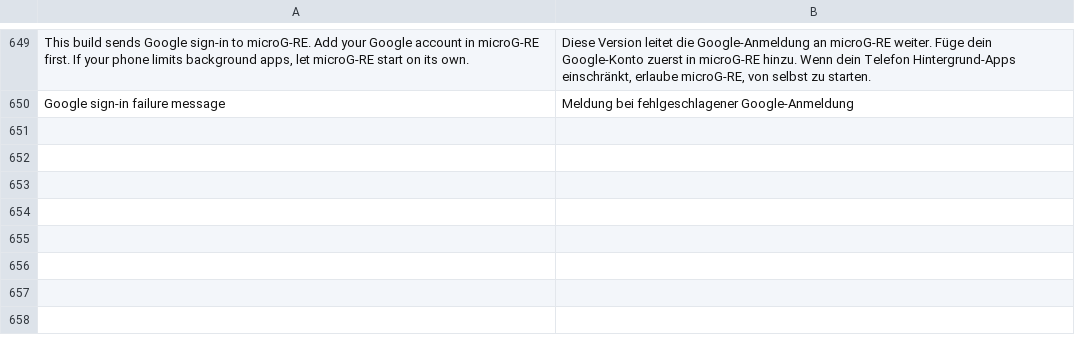
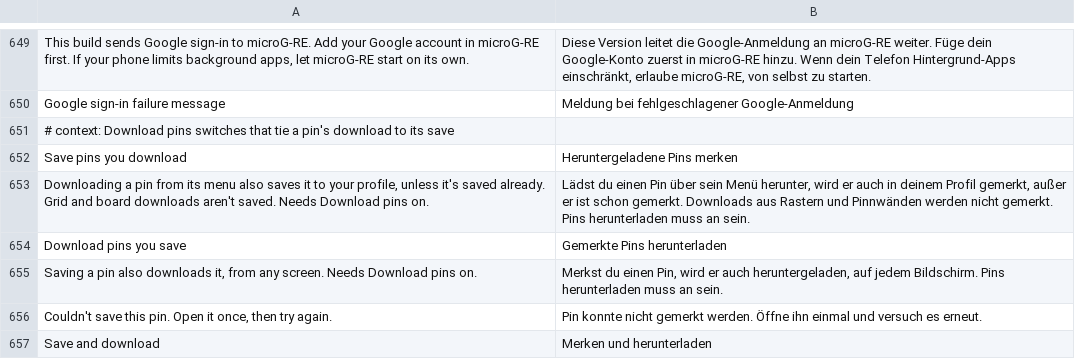
Before and after one commit to SysAdminDoc/HushPinterest, a TSV file: extensions/shared/library/src/main/l10n/de.tsv, drawn as a sheet; only a part is shown, gaps mark what is left out; the diff names each change by its address in the sheet, - before the commit and + after, or states it on an @@ line.

Commit message:
feat(actions): tie a pin's download to its save, either way
Two Download pins switches, both off to start. A download from the pin's menu saves it unless it's saved already, and any save downloads it. Every save goes through one method, so the hook sits there, and a download's own save is marked so the pair can't loop.

Refs #17

```diff
--- a/extensions/shared/library/src/main/l10n/de.tsv
+++ b/extensions/shared/library/src/main/l10n/de.tsv
+row 651: # context: Download pins switches that tie a pin's download to its save
+row 652: Save pins you download | Heruntergeladene Pins merken
+row 653: Downloading a pin from its menu also saves it to your profile, unless it's saved already. Grid and board downloads aren't saved. Needs Download pins on. | Lädst du einen Pin über sein Menü herunter, wird er auch in deinem Profil gemerkt, außer er ist schon gemerkt. Downloads aus Rastern und Pinnwänden werden nicht gemerkt. Pins herunterladen muss an sein.
+row 654: Download pins you save | Gemerkte Pins herunterladen
+row 655: Saving a pin also downloads it, from any screen. Needs Download pins on. | Merkst du einen Pin, wird er auch heruntergeladen, auf jedem Bildschirm. Pins herunterladen muss an sein.
+row 656: Couldn't save this pin. Open it once, then try again. | Pin konnte nicht gemerkt werden. Öffne ihn einmal und versuch es erneut.
+row 657: Save and download | Merken und herunterladen
```
Also changed, not shown: extensions/shared/library/src/main/l10n/es.tsv, extensions/shared/library/src/main/l10n/in.tsv, 26 other files.
